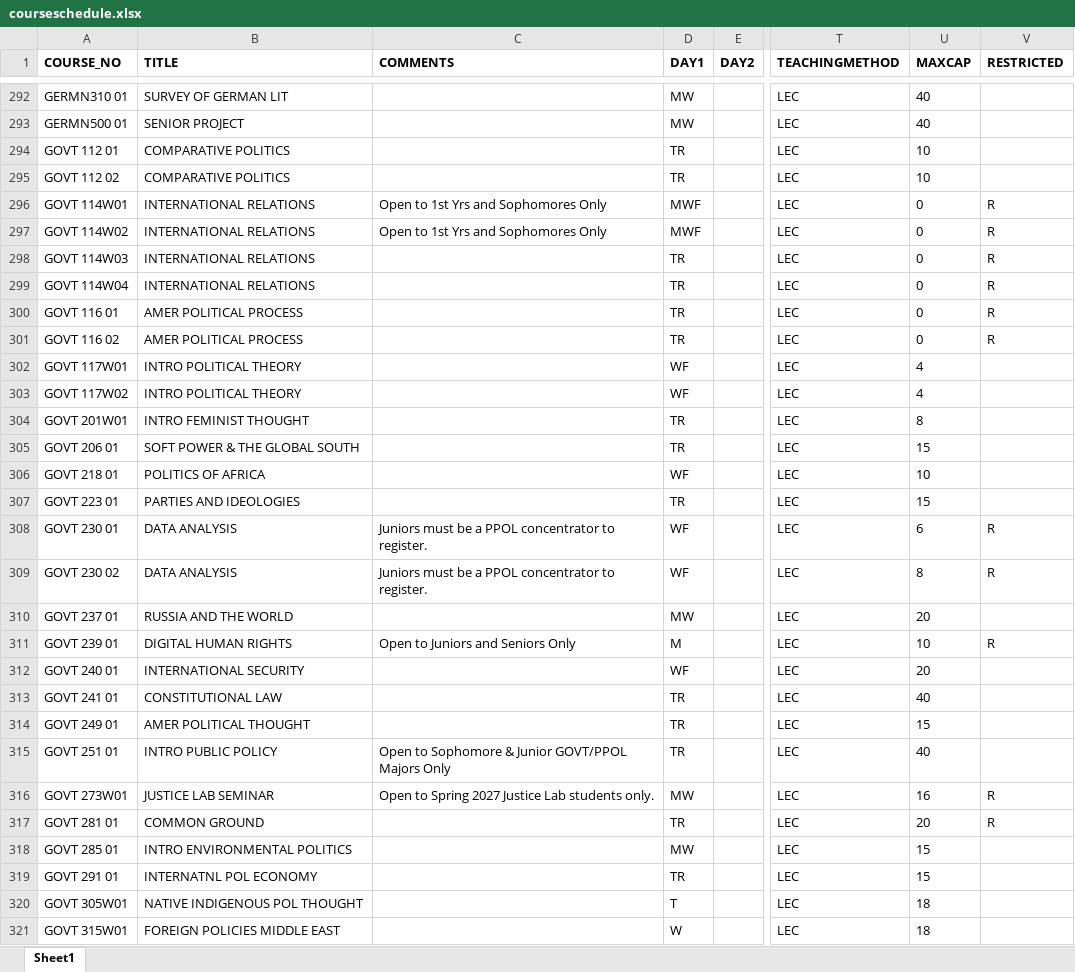
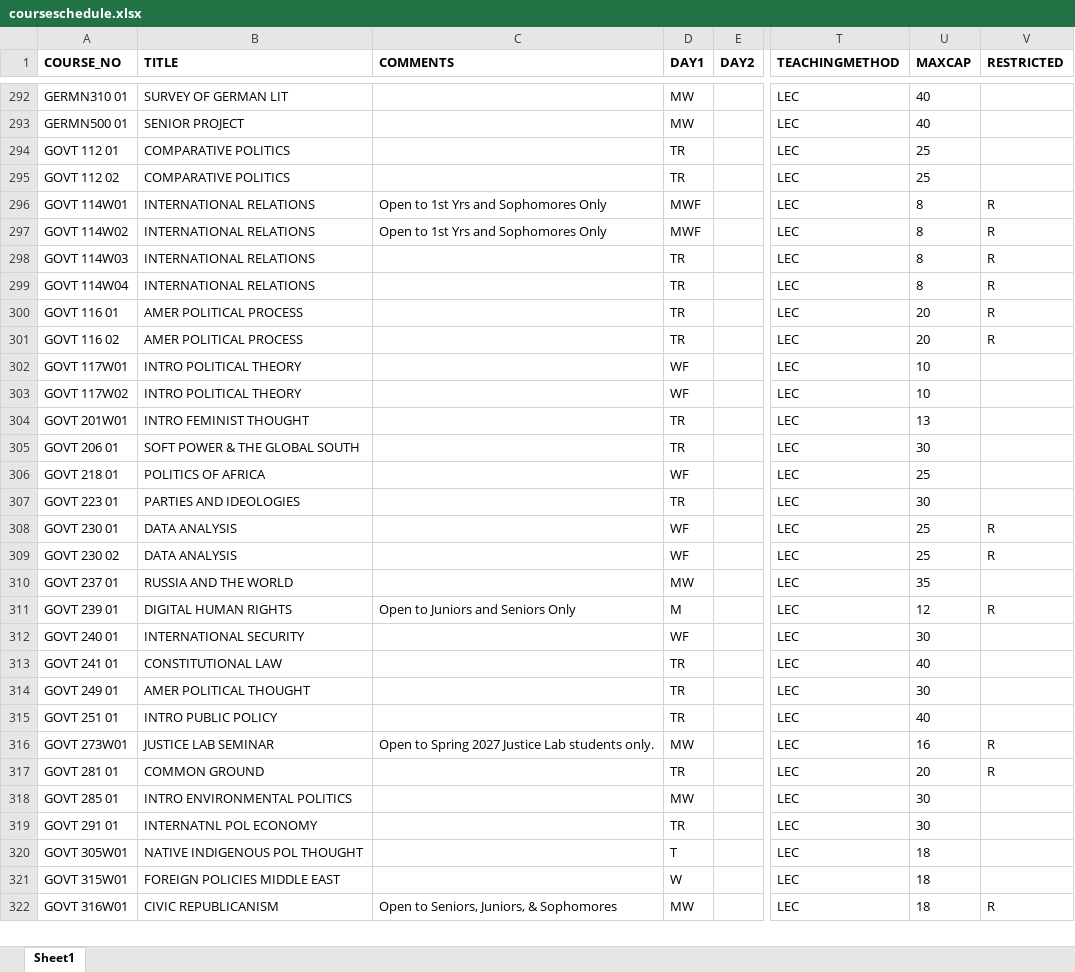
Before and after one commit to vivarose/Colleague_self_service, an Excel workbook: courseschedule.xlsx, sheet Sheet1, drawn as a sheet; only a part is shown, gaps mark what is left out; the shorter side is filled out with more unchanged rows; values as stored, in another font and other column widths than the file's, no borders; the diff covers the shown part only; the diff names each change by its address in the sheet, - before the commit and + after, or states it on an @@ line.

```diff
--- a/courseschedule.xlsx (sheet Sheet1)
+++ b/courseschedule.xlsx (sheet Sheet1)
-U294:U295 (MAXCAP): 10
+U294:U295 (MAXCAP): 25
-U296:U299 (MAXCAP): 0
+U296:U299 (MAXCAP): 8
-U300:U301 (MAXCAP): 0
+U300:U301 (MAXCAP): 20
-U302:U303 (MAXCAP): 4
+U302:U303 (MAXCAP): 10
-U304 (MAXCAP): 8
+U304 (MAXCAP): 13
-U305 (MAXCAP): 15
+U305 (MAXCAP): 30
-U306 (MAXCAP): 10
+U306 (MAXCAP): 25
-U307 (MAXCAP): 15
+U307 (MAXCAP): 30
-C308:C309 (COMMENTS): Juniors must be a PPOL concentrator to register.
+C308:C309 (COMMENTS): (empty)
-U308 (MAXCAP): 6
+U308 (MAXCAP): 25
-U309 (MAXCAP): 8
+U309 (MAXCAP): 25
-U310 (MAXCAP): 20
+U310 (MAXCAP): 35
-U311 (MAXCAP): 10
+U311 (MAXCAP): 12
-U312 (MAXCAP): 20
+U312 (MAXCAP): 30
-U314 (MAXCAP): 15
+U314 (MAXCAP): 30
-C315 (COMMENTS): Open to Sophomore & Junior GOVT/PPOL Majors Only
+C315 (COMMENTS): (empty)
-U318:U319 (MAXCAP): 15
+U318:U319 (MAXCAP): 30
```
Also changed, not shown: 223 edited cells elsewhere in this sheet, 7 other files.
